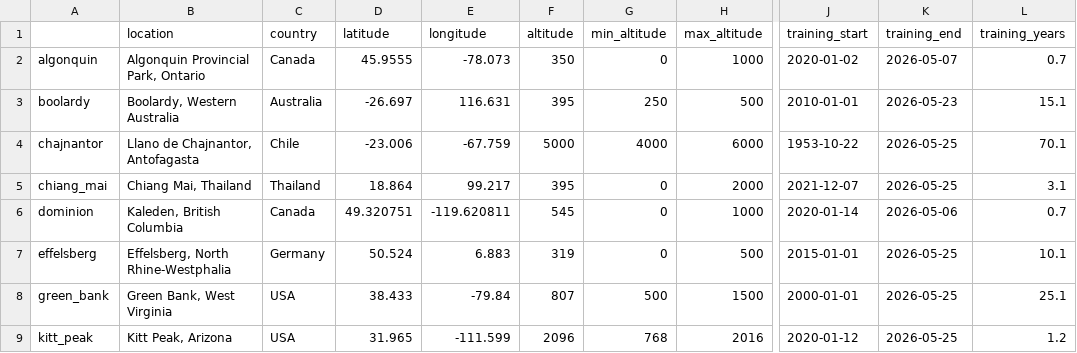
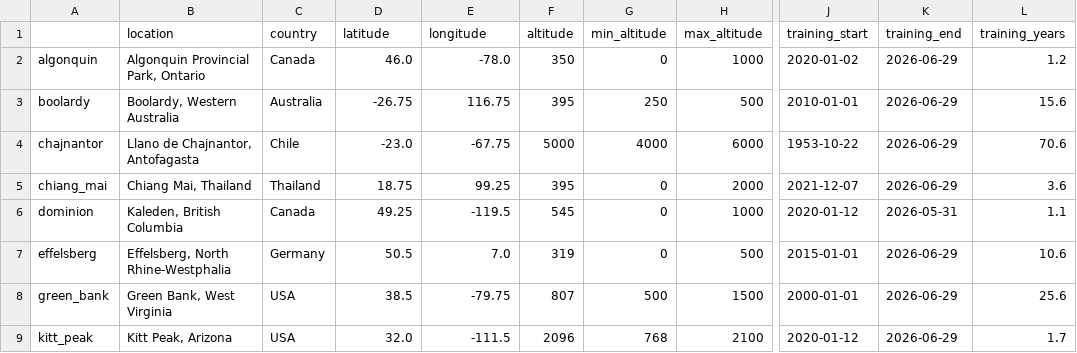
Before and after one commit to thomaswmorris/maria, a CSV file: maria/site/regions.csv, drawn as a sheet; only a part is shown, gaps mark what is left out; the diff covers the shown part only; the diff names each change by its address in the sheet, - before the commit and + after, or states it on an @@ line.

```diff
--- a/maria/site/regions.csv
+++ b/maria/site/regions.csv
-D2 (latitude): 45.9555
+D2 (latitude): 46.0
-E2 (longitude): -78.073
+E2 (longitude): -78.0
-K2 (training_end): 2026-05-07
+K2 (training_end): 2026-06-29
-L2 (training_years): 0.7
+L2 (training_years): 1.2
-D3 (latitude): -26.697
+D3 (latitude): -26.75
-E3 (longitude): 116.631
+E3 (longitude): 116.75
-K3 (training_end): 2026-05-23
+K3 (training_end): 2026-06-29
-L3 (training_years): 15.1
+L3 (training_years): 15.6
-D4 (latitude): -23.006
+D4 (latitude): -23.0
-E4 (longitude): -67.759
+E4 (longitude): -67.75
-K4:K5 (training_end): 2026-05-25
+K4:K5 (training_end): 2026-06-29
-L4 (training_years): 70.1
+L4 (training_years): 70.6
-D5 (latitude): 18.864
+D5 (latitude): 18.75
-E5 (longitude): 99.217
+E5 (longitude): 99.25
-L5 (training_years): 3.1
+L5 (training_years): 3.6
-D6 (latitude): 49.320751
+D6 (latitude): 49.25
-E6 (longitude): -119.620811
+E6 (longitude): -119.5
-J6 (training_start): 2020-01-14
+J6 (training_start): 2020-01-12
-K6 (training_end): 2026-05-06
+K6 (training_end): 2026-05-31
-L6 (training_years): 0.7
+L6 (training_years): 1.1
-D7 (latitude): 50.524
+D7 (latitude): 50.5
-E7 (longitude): 6.883
+E7 (longitude): 7.0
-K7:K9 (training_end): 2026-05-25
+K7:K9 (training_end): 2026-06-29
-L7 (training_years): 10.1
+L7 (training_years): 10.6
-D8 (latitude): 38.433
+D8 (latitude): 38.5
-E8 (longitude): -79.84
+E8 (longitude): -79.75
-L8 (training_years): 25.1
+L8 (training_years): 25.6
-D9 (latitude): 31.965
+D9 (latitude): 32.0
-E9 (longitude): -111.599
+E9 (longitude): -111.5
-H9 (max_altitude): 2016
+H9 (max_altitude): 2100
-L9 (training_years): 1.2
+L9 (training_years): 1.7
```
Also changed, not shown: 90 edited cells elsewhere in this file, 34 other files.
